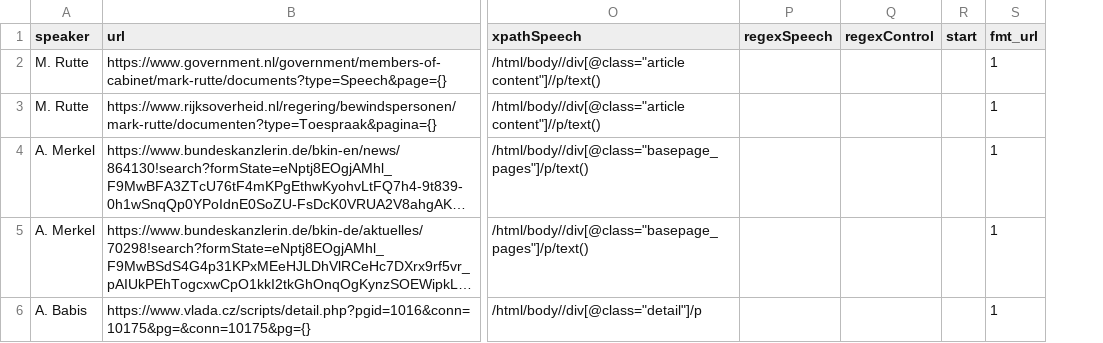
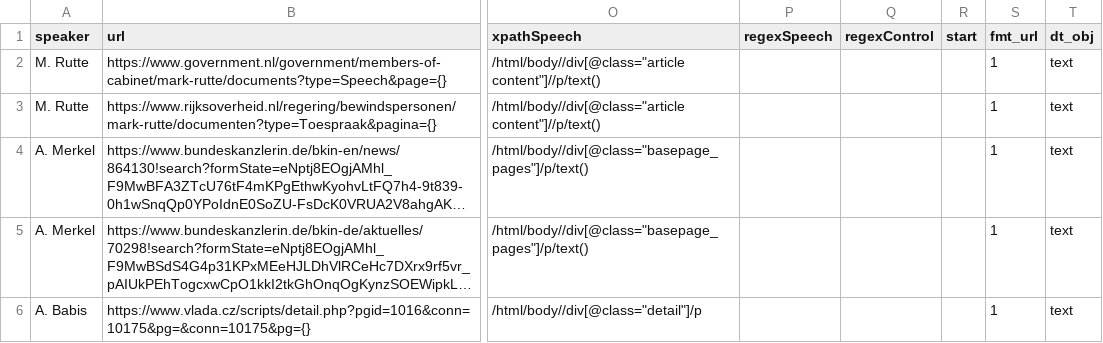
Before and after one commit to nicolaiberk/EUSpeech, a CSV file: AutomatedCollection/CollectLinks.csv, drawn as a sheet; only a part is shown, gaps mark what is left out; long unchanged cells end in …; the diff covers the shown part only; the diff names each change by its address in the sheet, - before the commit and + after, or states it on an @@ line.

Commit message:
Add logging, improve but ignore selenium for now.

```diff
--- a/AutomatedCollection/CollectLinks.csv
+++ b/AutomatedCollection/CollectLinks.csv
+column T (dt_obj), rows 2-6: all text
```
Also changed, not shown: 1 added row and 1 edited cell elsewhere in this file, 2 other files.
